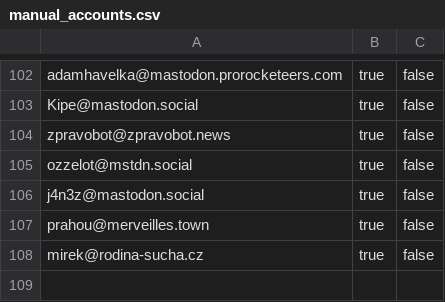
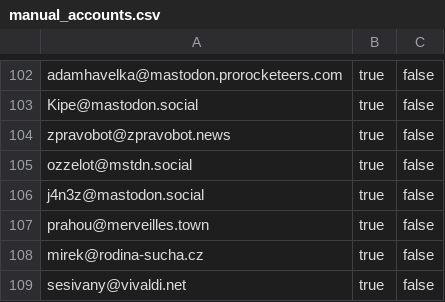
Before and after one commit to zkreml/fedi_start, a CSV file: manual_accounts.csv, drawn as a sheet; only a part is shown, gaps mark what is left out; the diff names each change by its address in the sheet, - before the commit and + after, or states it on an @@ line.

Commit message:
feat: přidáni michal@vltava.cloud a sesivany@vivaldi.net

```diff
--- a/manual_accounts.csv
+++ b/manual_accounts.csv
+row 109: sesivany@vivaldi.net | true | false
```
